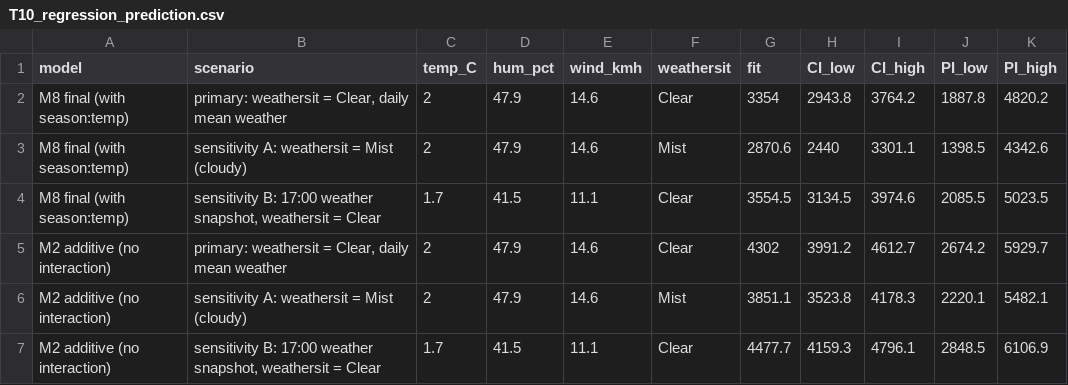
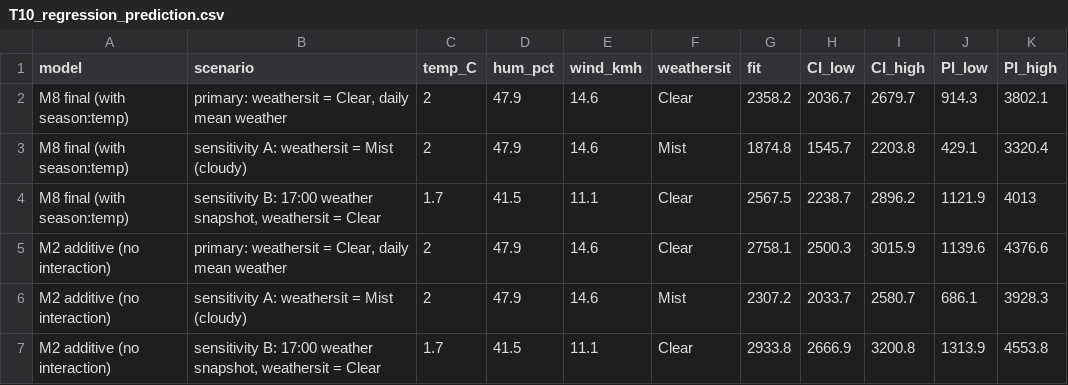
Before and after one commit to gervz1634/AIN4741-Group-Project, a CSV file: vibe_work/output/tables/T10_regression_prediction.csv, drawn as a sheet.

```diff
--- a/vibe_work/output/tables/T10_regression_prediction.csv
+++ b/vibe_work/output/tables/T10_regression_prediction.csv
@@ -1,7 +1,7 @@
 model,scenario,temp_C,hum_pct,wind_kmh,weathersit,fit,CI_low,CI_high,PI_low,PI_high
-M8 final (with season:temp),"primary: weathersit = Clear, daily mean weather",2,47.9,14.6,Clear,3354,2943.8,3764.2,1887.8,4820.2
-M8 final (with season:temp),sensitivity A: weathersit = Mist (cloudy),2,47.9,14.6,Mist,2870.6,2440,3301.1,1398.5,4342.6
-M8 final (with season:temp),"sensitivity B: 17:00 weather snapshot, weathersit = Clear",1.7,41.5,11.1,Clear,3554.5,3134.5,3974.6,2085.5,5023.5
-M2 additive (no interaction),"primary: weathersit = Clear, daily mean weather",2,47.9,14.6,Clear,4302,3991.2,4612.7,2674.2,5929.7
-M2 additive (no interaction),sensitivity A: weathersit = Mist (cloudy),2,47.9,14.6,Mist,3851.1,3523.8,4178.3,2220.1,5482.1
-M2 additive (no interaction),"sensitivity B: 17:00 weather snapshot, weathersit = Clear",1.7,41.5,11.1,Clear,4477.7,4159.3,4796.1,2848.5,6106.9
+M8 final (with season:temp),"primary: weathersit = Clear, daily mean weather",2,47.9,14.6,Clear,2358.2,2036.7,2679.7,914.3,3802.1
+M8 final (with season:temp),sensitivity A: weathersit = Mist (cloudy),2,47.9,14.6,Mist,1874.8,1545.7,2203.8,429.1,3320.4
+M8 final (with season:temp),"sensitivity B: 17:00 weather snapshot, weathersit = Clear",1.7,41.5,11.1,Clear,2567.5,2238.7,2896.2,1121.9,4013
+M2 additive (no interaction),"primary: weathersit = Clear, daily mean weather",2,47.9,14.6,Clear,2758.1,2500.3,3015.9,1139.6,4376.6
+M2 additive (no interaction),sensitivity A: weathersit = Mist (cloudy),2,47.9,14.6,Mist,2307.2,2033.7,2580.7,686.1,3928.3
+M2 additive (no interaction),"sensitivity B: 17:00 weather snapshot, weathersit = Clear",1.7,41.5,11.1,Clear,2933.8,2666.9,3200.8,1313.9,4553.8
```
Also changed, not shown: vibe_work/output/tables/T07_final_coefs.csv, vibe_work/output/tables/T09c_se_comparison.csv, 10 other files.
